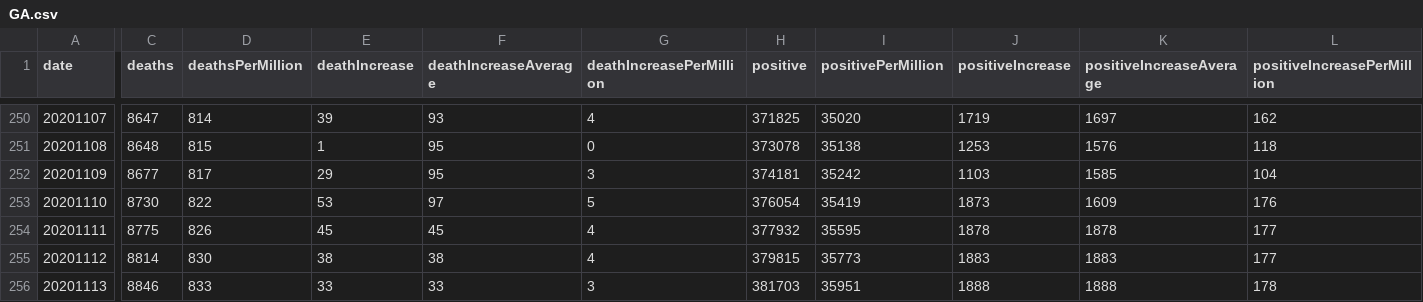
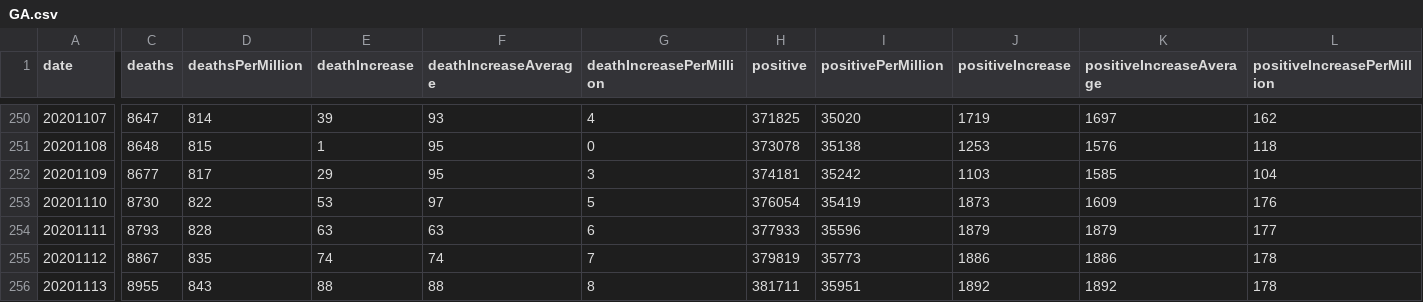
Before and after one commit to mgwalker/covid19-csv, a CSV file: docs/v1/GA.csv, drawn as a sheet; only a part is shown, gaps mark what is left out; the diff covers the shown part only; the diff names each change by its address in the sheet, - before the commit and + after, or states it on an @@ line.

Commit message:
base projections on recent average, rather than most recent single day

```diff
--- a/docs/v1/GA.csv
+++ b/docs/v1/GA.csv
-C254 (deaths): 8775
+C254 (deaths): 8793
-D254 (deathsPerMillion): 826
+D254 (deathsPerMillion): 828
-E254 (deathIncrease): 45
+E254 (deathIncrease): 63
-F254 (deathIncreaseAverage): 45
+F254 (deathIncreaseAverage): 63
-G254 (deathIncreasePerMillion): 4
+G254 (deathIncreasePerMillion): 6
-H254 (positive): 377932
+H254 (positive): 377933
-I254 (positivePerMillion): 35595
+I254 (positivePerMillion): 35596
-J254 (positiveIncrease): 1878
+J254 (positiveIncrease): 1879
-K254 (positiveIncreaseAverage): 1878
+K254 (positiveIncreaseAverage): 1879
-C255 (deaths): 8814
+C255 (deaths): 8867
-D255 (deathsPerMillion): 830
+D255 (deathsPerMillion): 835
-E255 (deathIncrease): 38
+E255 (deathIncrease): 74
-F255 (deathIncreaseAverage): 38
+F255 (deathIncreaseAverage): 74
-G255 (deathIncreasePerMillion): 4
+G255 (deathIncreasePerMillion): 7
-H255 (positive): 379815
+H255 (positive): 379819
-J255 (positiveIncrease): 1883
+J255 (positiveIncrease): 1886
-K255 (positiveIncreaseAverage): 1883
+K255 (positiveIncreaseAverage): 1886
-L255 (positiveIncreasePerMillion): 177
+L255 (positiveIncreasePerMillion): 178
-C256 (deaths): 8846
+C256 (deaths): 8955
-D256 (deathsPerMillion): 833
+D256 (deathsPerMillion): 843
-E256 (deathIncrease): 33
+E256 (deathIncrease): 88
-F256 (deathIncreaseAverage): 33
+F256 (deathIncreaseAverage): 88
-G256 (deathIncreasePerMillion): 3
+G256 (deathIncreasePerMillion): 8
-H256 (positive): 381703
+H256 (positive): 381711
-J256 (positiveIncrease): 1888
+J256 (positiveIncrease): 1892
-K256 (positiveIncreaseAverage): 1888
+K256 (positiveIncreaseAverage): 1892
```
Also changed, not shown: 109 edited cells elsewhere in this file, docs/v1/HI.csv, docs/v1/MI.csv, 52 other files.
